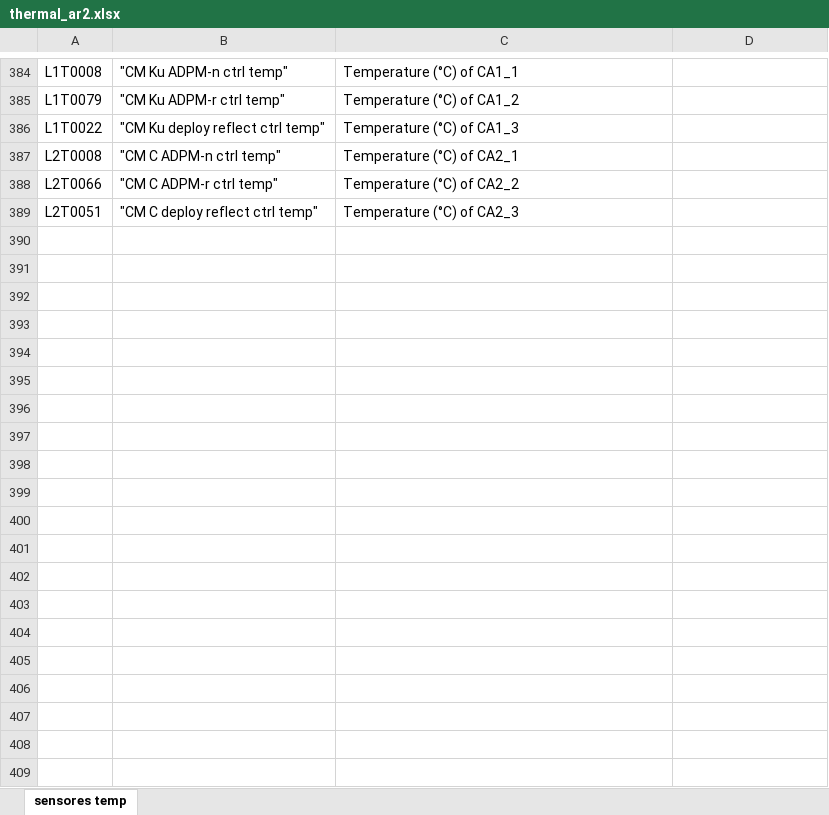
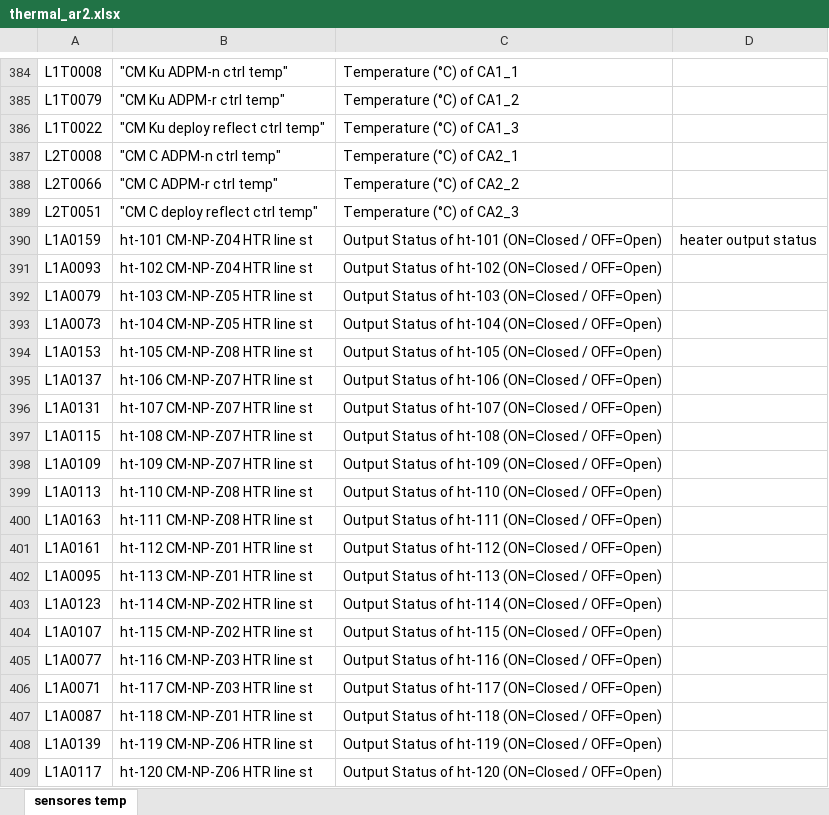
Before and after one commit to cristianjalanis84/myspace, an Excel workbook: arsat/thermal_ar2.xlsx, sheet sensores temp, drawn as a sheet; only a part is shown, gaps mark what is left out; values as stored, in another font and other column widths than the file's, no borders; the diff covers the shown part only; the diff names each change by its address in the sheet, - before the commit and + after, or states it on an @@ line.

```diff
--- a/arsat/thermal_ar2.xlsx (sheet sensores temp)
+++ b/arsat/thermal_ar2.xlsx (sheet sensores temp)
+row 390: L1A0159 | ht-101 CM-NP-Z04 HTR line st | Output Status of ht-101 (ON=Closed / OFF=Open) | heater output status
+row 391: L1A0093 | ht-102 CM-NP-Z04 HTR line st | Output Status of ht-102 (ON=Closed / OFF=Open)
+row 392: L1A0079 | ht-103 CM-NP-Z05 HTR line st | Output Status of ht-103 (ON=Closed / OFF=Open)
+row 393: L1A0073 | ht-104 CM-NP-Z05 HTR line st | Output Status of ht-104 (ON=Closed / OFF=Open)
+row 394: L1A0153 | ht-105 CM-NP-Z08 HTR line st | Output Status of ht-105 (ON=Closed / OFF=Open)
+row 395: L1A0137 | ht-106 CM-NP-Z07 HTR line st | Output Status of ht-106 (ON=Closed / OFF=Open)
+row 396: L1A0131 | ht-107 CM-NP-Z07 HTR line st | Output Status of ht-107 (ON=Closed / OFF=Open)
+row 397: L1A0115 | ht-108 CM-NP-Z07 HTR line st | Output Status of ht-108 (ON=Closed / OFF=Open)
+row 398: L1A0109 | ht-109 CM-NP-Z07 HTR line st | Output Status of ht-109 (ON=Closed / OFF=Open)
+row 399: L1A0113 | ht-110 CM-NP-Z08 HTR line st | Output Status of ht-110 (ON=Closed / OFF=Open)
+row 400: L1A0163 | ht-111 CM-NP-Z08 HTR line st | Output Status of ht-111 (ON=Closed / OFF=Open)
+row 401: L1A0161 | ht-112 CM-NP-Z01 HTR line st | Output Status of ht-112 (ON=Closed / OFF=Open)
+row 402: L1A0095 | ht-113 CM-NP-Z01 HTR line st | Output Status of ht-113 (ON=Closed / OFF=Open)
+row 403: L1A0123 | ht-114 CM-NP-Z02 HTR line st | Output Status of ht-114 (ON=Closed / OFF=Open)
+row 404: L1A0107 | ht-115 CM-NP-Z02 HTR line st | Output Status of ht-115 (ON=Closed / OFF=Open)
+row 405: L1A0077 | ht-116 CM-NP-Z03 HTR line st | Output Status of ht-116 (ON=Closed / OFF=Open)
+row 406: L1A0071 | ht-117 CM-NP-Z03 HTR line st | Output Status of ht-117 (ON=Closed / OFF=Open)
+row 407: L1A0087 | ht-118 CM-NP-Z01 HTR line st | Output Status of ht-118 (ON=Closed / OFF=Open)
+row 408: L1A0139 | ht-119 CM-NP-Z06 HTR line st | Output Status of ht-119 (ON=Closed / OFF=Open)
+row 409: L1A0117 | ht-120 CM-NP-Z06 HTR line st | Output Status of ht-120 (ON=Closed / OFF=Open)
```
Also changed, not shown: 428 added rows elsewhere in this sheet, 9 other files.
